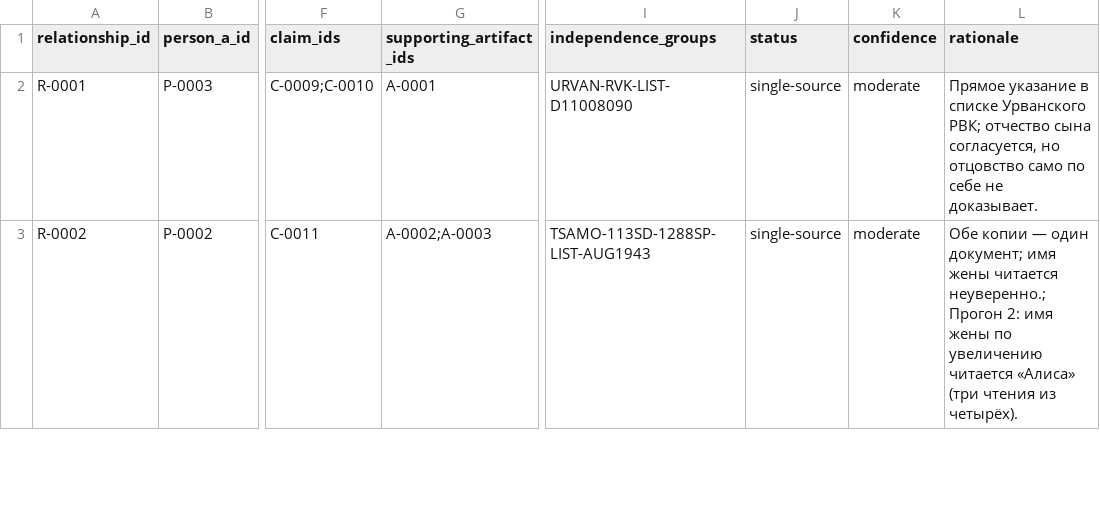
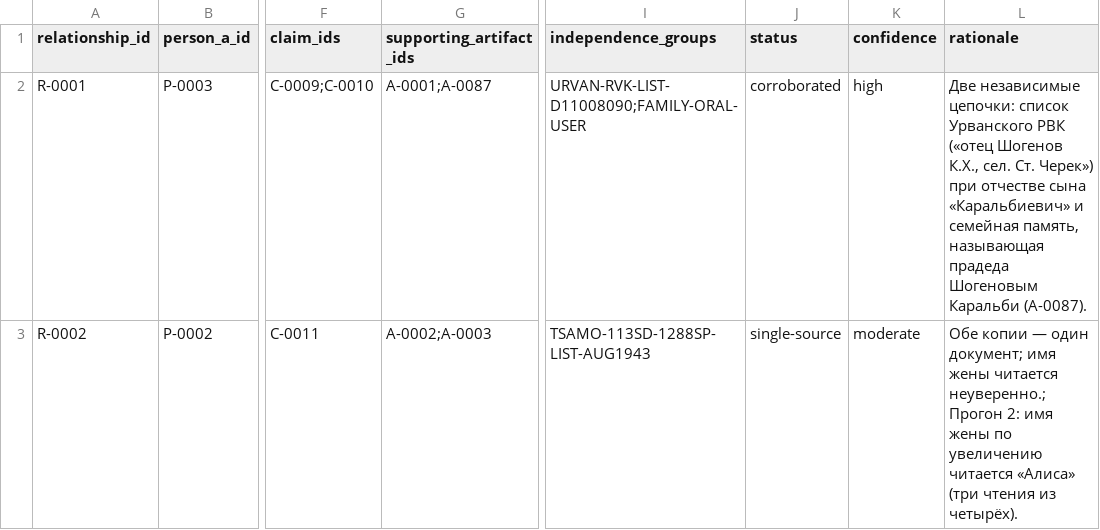
Before and after one commit to oloendithas/draft, a CSV file: kinship-cases/shogenov-zalimgeri/relationship-register.csv, drawn as a sheet; only a part is shown, gaps mark what is left out; the diff covers the shown part only; the diff names each change by its address in the sheet, - before the commit and + after, or states it on an @@ line.

```diff
--- a/kinship-cases/shogenov-zalimgeri/relationship-register.csv
+++ b/kinship-cases/shogenov-zalimgeri/relationship-register.csv
-G2 (supporting_artifact_ids): A-0001
+G2 (supporting_artifact_ids): A-0001;A-0087
-I2 (independence_groups): URVAN-RVK-LIST-D11008090
+I2 (independence_groups): URVAN-RVK-LIST-D11008090;FAMILY-ORAL-USER
-J2 (status): single-source
+J2 (status): corroborated
-K2 (confidence): moderate
+K2 (confidence): high
-L2 (rationale): Прямое указание в списке Урванского РВК; отчество сына согласуется, но отцовство само по себе не доказывает.
+L2 (rationale): Две независимые цепочки: список Урванского РВК («отец Шогенов К.Х., сел. Ст. Черек») при отчестве сына «Каральбиевич» и семейная память, называющая прадеда Шогеновым Каральби (A-0087).
```
Also changed, not shown: 4 edited cells elsewhere in this file, kinship-cases/shogenov-zalimgeri/artifact-register.csv, kinship-cases/shogenov-zalimgeri/claims-register.csv, 4 other files.
